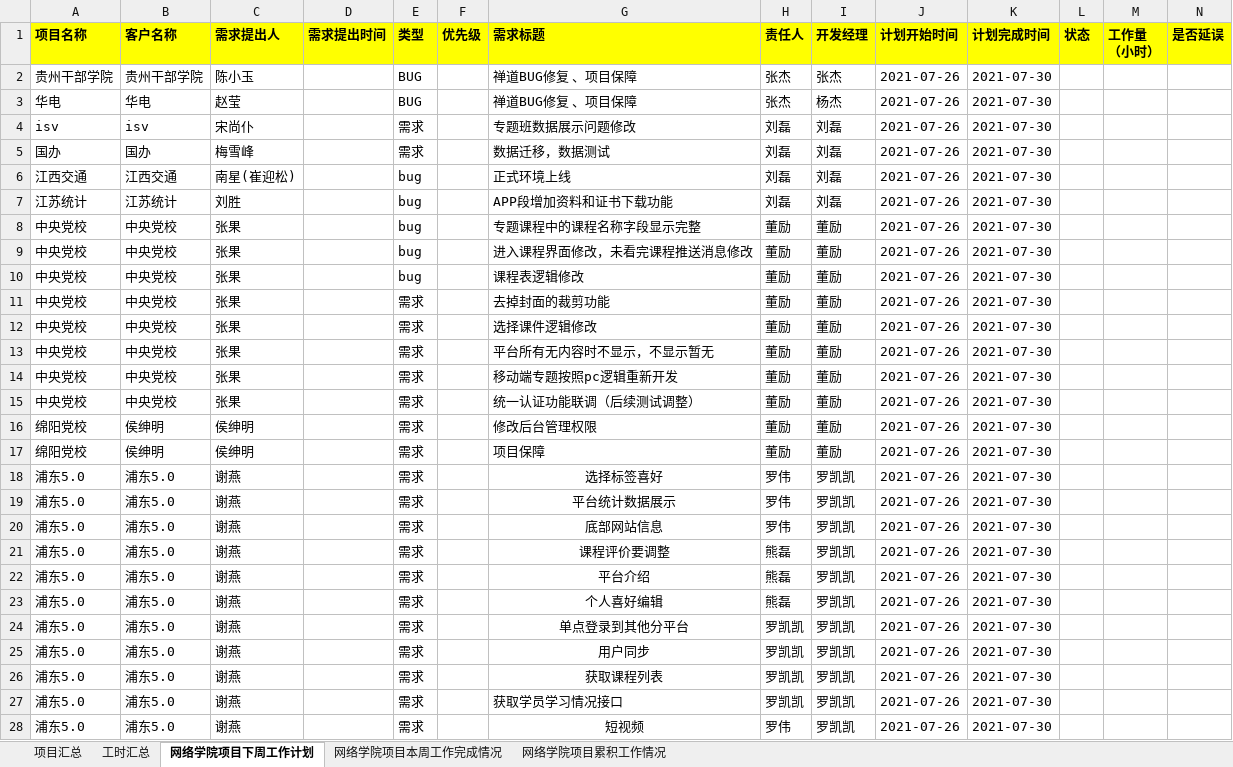
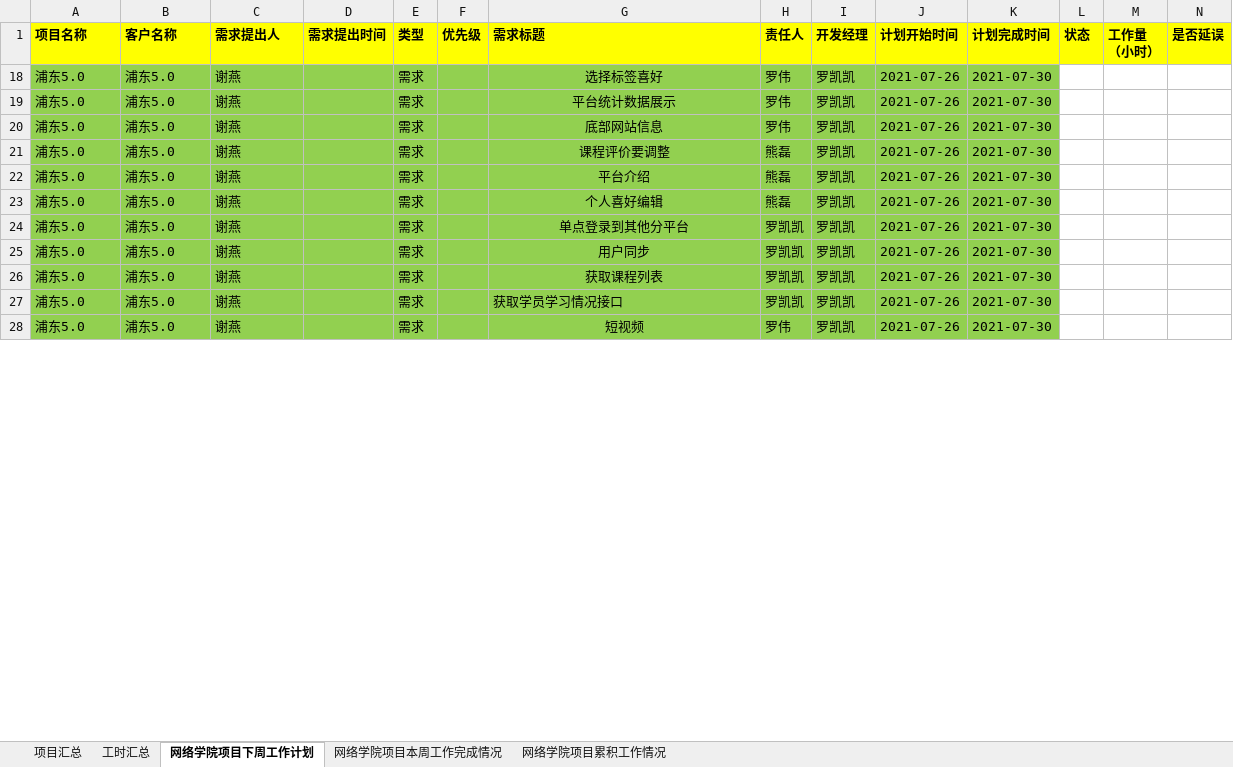
Before and after one commit to beGrit/winShare, an Excel workbook: 浦东网络学院项目/网络学院项目周计划0723.xlsx, sheet 网络学院项目下周工作计划, drawn as a sheet; only a part is shown; values as stored, in another font and other column widths than the file's, no borders; rows hold the shown columns only; the diff covers the shown part only; the diff names each change by its address in the sheet, - before the commit and + after, or states it on an @@ line.

```diff
--- a/浦东网络学院项目/网络学院项目周计划0723.xlsx (sheet 网络学院项目下周工作计划)
+++ b/浦东网络学院项目/网络学院项目周计划0723.xlsx (sheet 网络学院项目下周工作计划)
@@ row 2 hidden: 贵州干部学院 | 贵州干部学院 | 陈小玉 |  | BUG |  | 禅道BUG修复 、项目保障 | 张杰 | 张杰 | 2021-07-26 | 2021-07-30 @@
@@ row 3 hidden: 华电 | 华电 | 赵莹 |  | BUG |  | 禅道BUG修复 、项目保障 | 张杰 | 杨杰 | 2021-07-26 | 2021-07-30 @@
@@ row 4 hidden: isv | isv | 宋尚仆 |  | 需求 |  | 专题班数据展示问题修改 | 刘磊 | 刘磊 | 2021-07-26 | 2021-07-30 @@
@@ row 5 hidden: 国办 | 国办 | 梅雪峰 |  | 需求 |  | 数据迁移，数据测试 | 刘磊 | 刘磊 | 2021-07-26 | 2021-07-30 @@
@@ row 6 hidden: 江西交通 | 江西交通 | 南星(崔迎松) |  | bug |  | 正式环境上线 | 刘磊 | 刘磊 | 2021-07-26 | 2021-07-30 @@
@@ row 7 hidden: 江苏统计 | 江苏统计 | 刘胜 |  | bug |  | APP段增加资料和证书下载功能 | 刘磊 | 刘磊 | 2021-07-26 | 2021-07-30 @@
@@ row 8 hidden: 中央党校 | 中央党校 | 张果 |  | bug |  | 专题课程中的课程名称字段显示完整 | 董励 | 董励 | 2021-07-26 | 2021-07-30 @@
@@ row 9 hidden: 中央党校 | 中央党校 | 张果 |  | bug |  | 进入课程界面修改，未看完课程推送消息修改 | 董励 | 董励 | 2021-07-26 | 2021-07-30 @@
@@ row 10 hidden: 中央党校 | 中央党校 | 张果 |  | bug |  | 课程表逻辑修改 | 董励 | 董励 | 2021-07-26 | 2021-07-30 @@
@@ row 11 hidden: 中央党校 | 中央党校 | 张果 |  | 需求 |  | 去掉封面的裁剪功能 | 董励 | 董励 | 2021-07-26 | 2021-07-30 @@
@@ row 12 hidden: 中央党校 | 中央党校 | 张果 |  | 需求 |  | 选择课件逻辑修改 | 董励 | 董励 | 2021-07-26 | 2021-07-30 @@
@@ row 13 hidden: 中央党校 | 中央党校 | 张果 |  | 需求 |  | 平台所有无内容时不显示，不显示暂无 | 董励 | 董励 | 2021-07-26 | 2021-07-30 @@
@@ row 14 hidden: 中央党校 | 中央党校 | 张果 |  | 需求 |  | 移动端专题按照pc逻辑重新开发 | 董励 | 董励 | 2021-07-26 | 2021-07-30 @@
@@ row 15 hidden: 中央党校 | 中央党校 | 张果 |  | 需求 |  | 统一认证功能联调（后续测试调整） | 董励 | 董励 | 2021-07-26 | 2021-07-30 @@
@@ row 16 hidden: 绵阳党校 | 侯绅明 | 侯绅明 |  | 需求 |  | 修改后台管理权限 | 董励 | 董励 | 2021-07-26 | 2021-07-30 @@
@@ row 17 hidden: 绵阳党校 | 侯绅明 | 侯绅明 |  | 需求 |  | 项目保障 | 董励 | 董励 | 2021-07-26 | 2021-07-30 @@
-A18:K28 fill: none
+A18:K28 fill: #92D050
```
Also changed, not shown: cell formats elsewhere in this sheet, sheet 网络学院项目本周工作完成情况, 7 other files.
